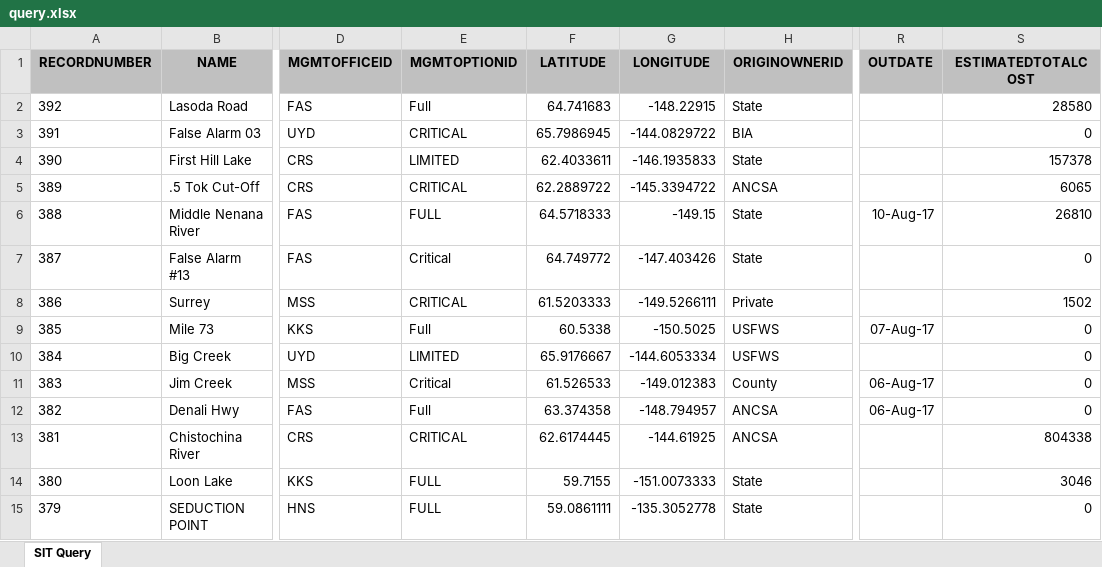
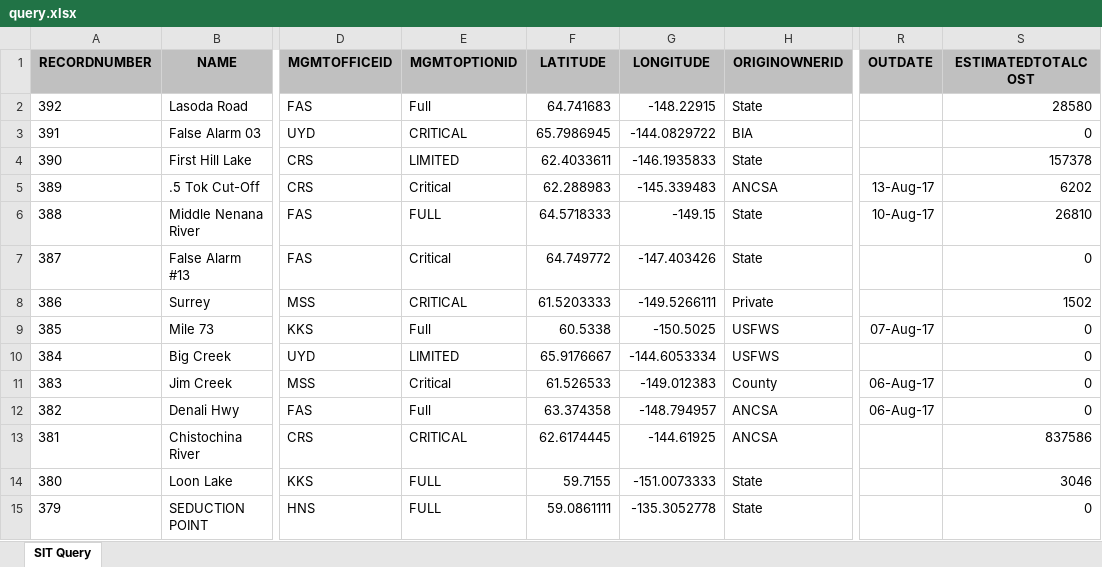
Before and after one commit to benmatheson/fire, an Excel workbook: query.xlsx, sheet SIT Query, drawn as a sheet; only a part is shown, gaps mark what is left out; values as stored, in another font and other column widths than the file's, no borders; the diff names each change by its address in the sheet, - before the commit and + after, or states it on an @@ line.

```diff
--- a/query.xlsx (sheet SIT Query)
+++ b/query.xlsx (sheet SIT Query)
-E5 (MGMTOPTIONID): CRITICAL
+E5 (MGMTOPTIONID): Critical
-F5 (LATITUDE): 62.2889722
+F5 (LATITUDE): 62.288983
-G5 (LONGITUDE): -145.3394722
+G5 (LONGITUDE): -145.339483
-R5 (OUTDATE): (empty)
+R5 (OUTDATE): 13-Aug-17
-S5 (ESTIMATEDTOTALCOST): 6065
+S5 (ESTIMATEDTOTALCOST): 6202
-S13 (ESTIMATEDTOTALCOST): 804338
+S13 (ESTIMATEDTOTALCOST): 837586
```
Also changed, not shown: 2 other files.
